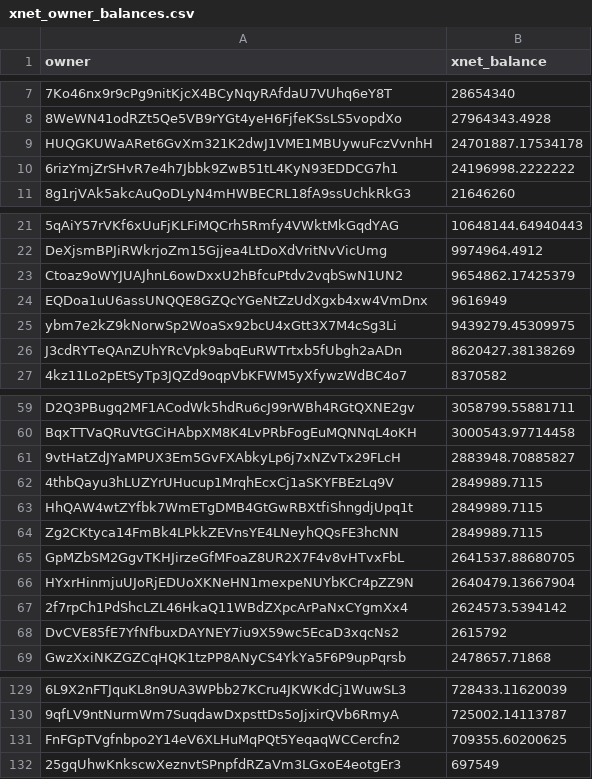
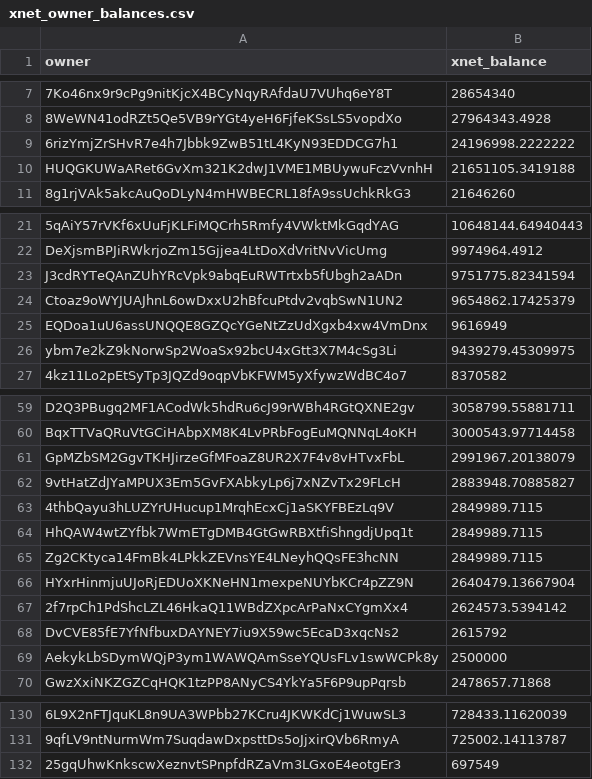
Before and after one commit to xnet-community-data/xnet-data-integration, a CSV file: data/derived/xnet_owner_balances.csv, drawn as a sheet; only a part is shown, gaps mark what is left out; removed rows and columns are numbered as before the commit, all else as after; the diff covers the shown part only; the diff names each change by its address in the sheet, - before the commit and + after, or states it on an @@ line.

Commit message:
Publish XNET live state (full)

```diff
--- a/data/derived/xnet_owner_balances.csv
+++ b/data/derived/xnet_owner_balances.csv
-row 9: HUQGKUWaARet6GvXm321K2dwJ1VME1MBUywuFczVvnhH | 24701887.17534178
+row 10: HUQGKUWaARet6GvXm321K2dwJ1VME1MBUywuFczVvnhH | 21651105.3419188
+row 23: J3cdRYTeQAnZUhYRcVpk9abqEuRWTrtxb5fUbgh2aADn | 9751775.82341594
-row 26: J3cdRYTeQAnZUhYRcVpk9abqEuRWTrtxb5fUbgh2aADn | 8620427.38138269
+row 61: GpMZbSM2GgvTKHJirzeGfMFoaZ8UR2X7F4v8vHTvxFbL | 2991967.20138079
-row 65: GpMZbSM2GgvTKHJirzeGfMFoaZ8UR2X7F4v8vHTvxFbL | 2641537.88680705
+row 69: AekykLbSDymWQjP3ym1WAWQAmSseYQUsFLv1swWCPk8y | 2500000
-row 131: FnFGpTVgfnbpo2Y14eV6XLHuMqPQt5YeqaqWCCercfn2 | 709355.60200625
```
Also changed, not shown: 5 added rows and 4 removed rows elsewhere in this file, 15 other files.
